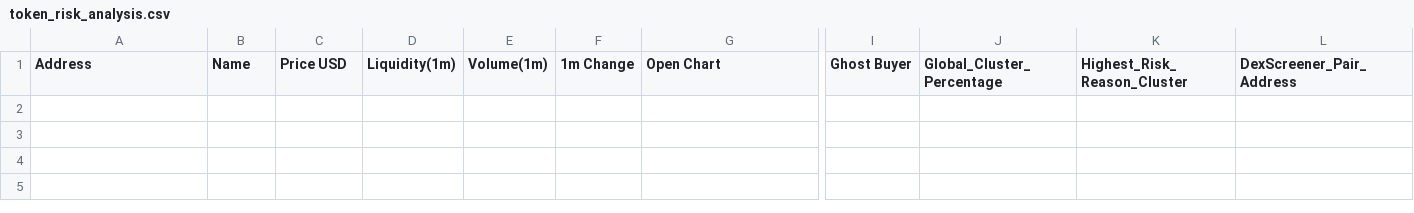
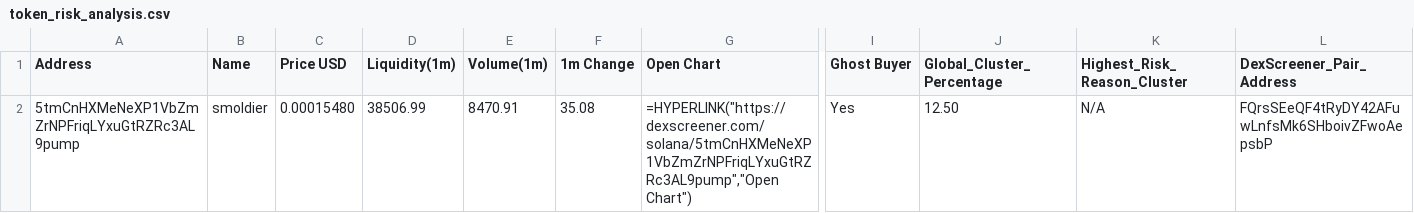
Before and after one commit to Rachid91674/SniperX-V3, a CSV file: token_risk_analysis.csv, drawn as a sheet; only a part is shown, gaps mark what is left out; rows hold the shown columns only; the diff names each change by its address in the sheet, - before the commit and + after, or states it on an @@ line.

```diff
--- a/token_risk_analysis.csv
+++ b/token_risk_analysis.csv
+row 2: 5tmCnHXMeNeXP1VbZmZrNPFriqLYxuGtRZRc3AL9pump | smoldier | 0.00015480 | 38506.99 | 8470.91 | 35.08 | =HYPERLINK("https://dexscreener.com/solana/5tmCnHXMeNeXP1VbZmZrNPFriqLYxuGtRZRc3AL9pump","Open Chart") | Yes | 12.50 | N/A | FQrsSEeQF4tRyDY42AFuwLnfsMk6SHboivZFwoAepsbP
```
Also changed, not shown: filtered_tokens_with_all_risks.csv, 6 other files.
